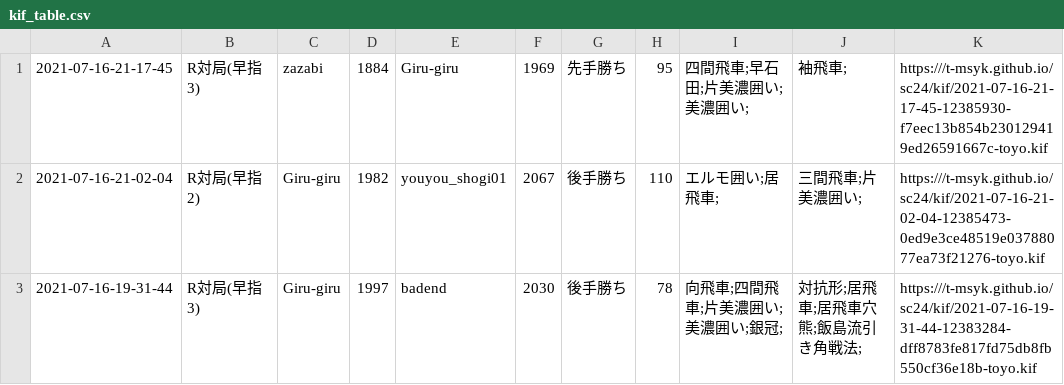
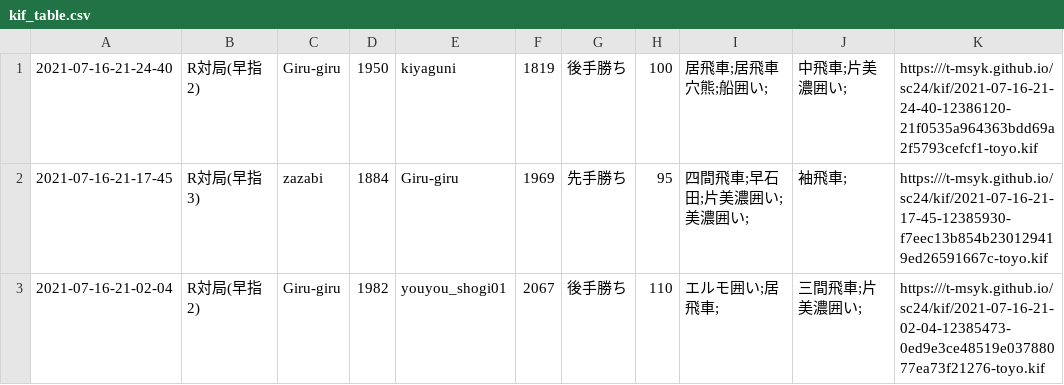
Before and after one commit to t-msyk/t-msyk.github.io, a CSV file: sc24/kif_table.csv, drawn as a sheet; only a part is shown; the shorter side is filled out with more unchanged rows.

Commit message:
Add data

```diff
--- a/sc24/kif_table.csv
+++ b/sc24/kif_table.csv
@@ -1 +1,2 @@
+2021-07-16-21-24-40,R対局(早指2),Giru-giru,1950,kiyaguni,1819,後手勝ち,100,居飛車;居飛車穴熊;船囲い;,中飛車;片美濃囲い;,https:///t-msyk.github.io/sc24/kif/2021-07-16-21-24-40-12386120-21f0535a964363bdd69a2f5793cefcf1-toyo.kif
 2021-07-16-21-17-45,R対局(早指3),zazabi,1884,Giru-giru,1969,先手勝ち,95,四間飛車;早石田;片美濃囲い;美濃囲い;,袖飛車;,https:///t-msyk.github.io/sc24/kif/2021-07-16-21-17-45-12385930-f7eec13b854b230129419ed26591667c-toyo.kif
```
Also changed, not shown: 2 other files.
